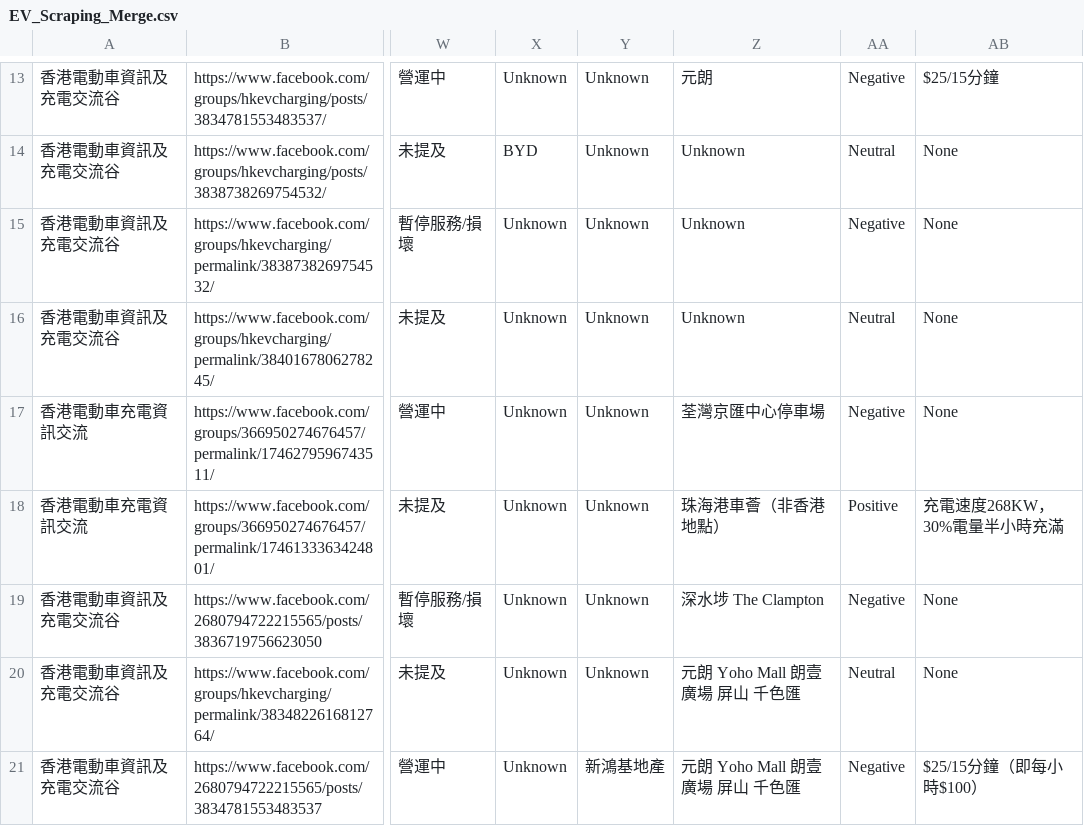
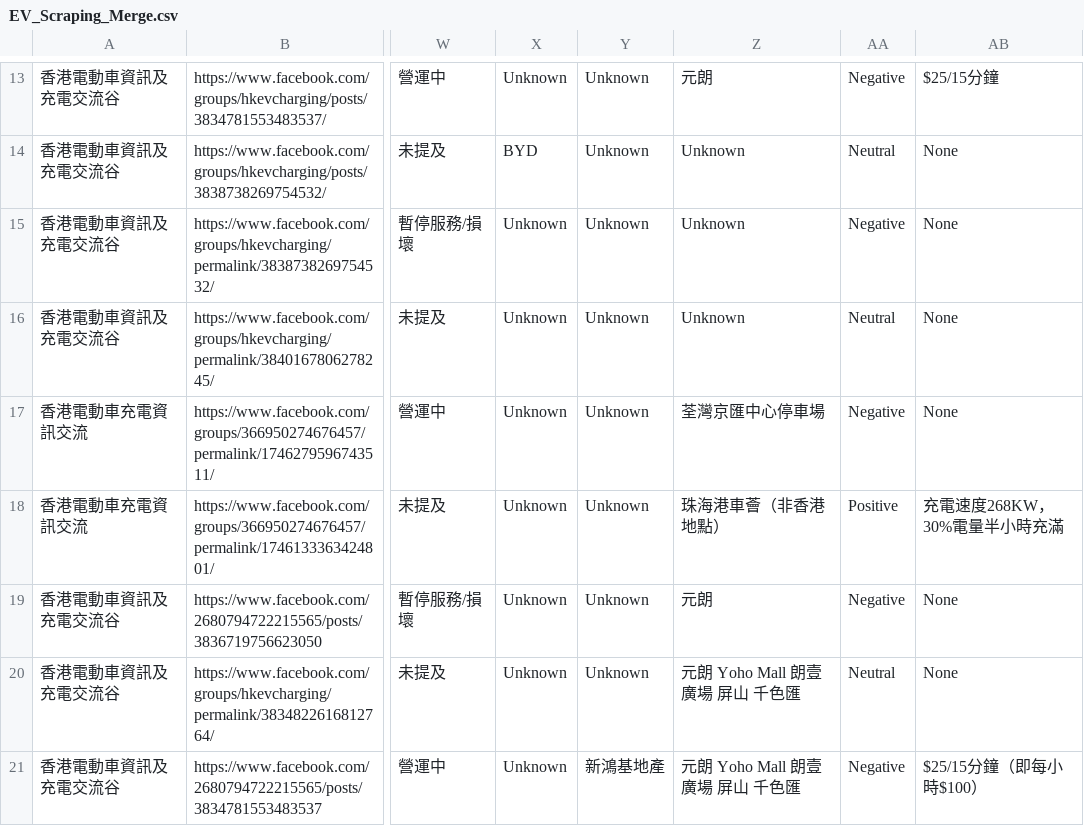
Before and after one commit to smfu0922/EV-Web-Scraping, a CSV file: EV_Scraping_Merge.csv, drawn as a sheet; only a part is shown, gaps mark what is left out; the diff names each change by its address in the sheet, - before the commit and + after, or states it on an @@ line.

```diff
--- a/EV_Scraping_Merge.csv
+++ b/EV_Scraping_Merge.csv
-Z19: 深水埗 The Clampton
+Z19: 元朗
```
Also changed, not shown: 1 other file.
